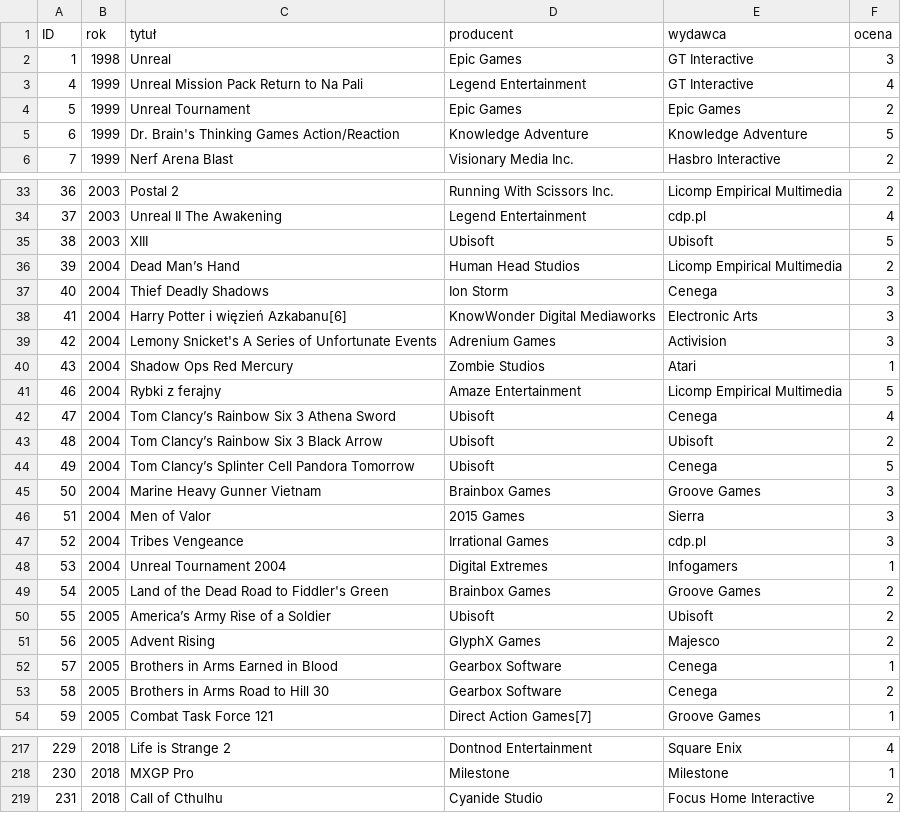
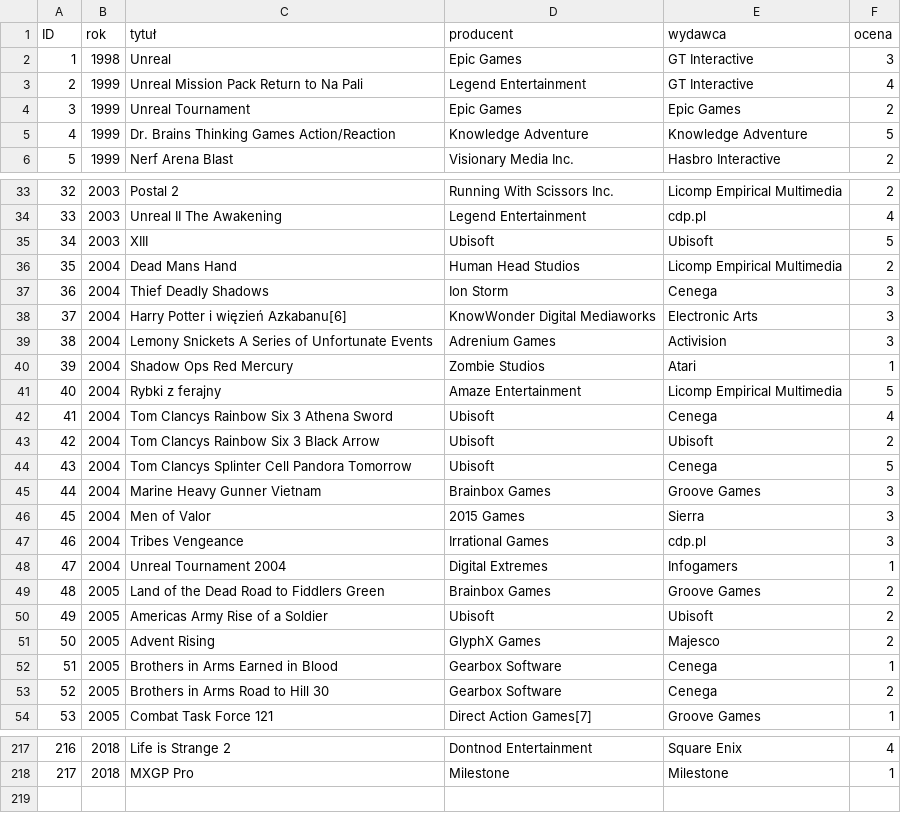
Before and after one commit to przemek142/zad22, a CSV file: init.csv, drawn as a sheet; only a part is shown, gaps mark what is left out; the diff covers the shown part only; the diff names each change by its address in the sheet, - before the commit and + after, or states it on an @@ line.

```diff
--- a/init.csv
+++ b/init.csv
@@ column A (ID) renumbered between rows 3 and 218 @@
-C5 (tytuł): Dr. Brain's Thinking Games Action/Reaction
+C5 (tytuł): Dr. Brains Thinking Games Action/Reaction
-C36 (tytuł): Dead Man’s Hand
+C36 (tytuł): Dead Mans Hand
-C39 (tytuł): Lemony Snicket's A Series…
+C39 (tytuł): Lemony Snickets A Series…
-C42 (tytuł): Tom Clancy’s Rainbow Six 3 Athena Sword
+C42 (tytuł): Tom Clancys Rainbow Six 3 Athena Sword
-C43 (tytuł): Tom Clancy’s Rainbow Six 3 Black Arrow
+C43 (tytuł): Tom Clancys Rainbow Six 3 Black Arrow
-C44 (tytuł): Tom Clancy’s Splinter Cell Pandora Tomorrow
+C44 (tytuł): Tom Clancys Splinter Cell Pandora Tomorrow
-C49 (tytuł): Land of the Dead Road to Fiddler's Green
+C49 (tytuł): Land of the Dead Road to Fiddlers Green
-C50 (tytuł): America’s Army Rise of a Soldier
+C50 (tytuł): Americas Army Rise of a Soldier
-row 219: 231 | 2018 | Call of Cthulhu | Cyanide Studio | Focus Home Interactive | 2
```
Also changed, not shown: 23 edited cells elsewhere in this file, 4 other files.
